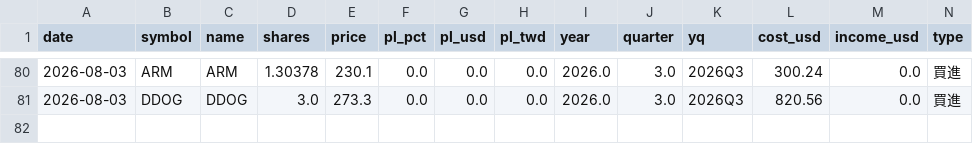
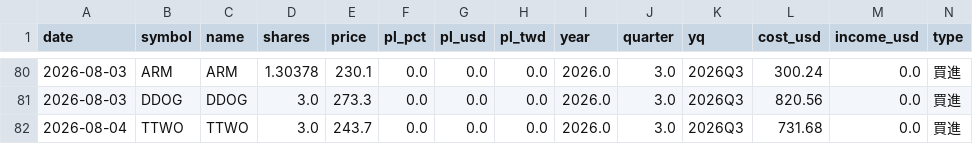
Before and after one commit to ymt1001816-cyber/my-stock-app, a CSV file: history.csv, drawn as a sheet; only a part is shown, gaps mark what is left out; rows hold the shown columns only; the diff names each change by its address in the sheet, - before the commit and + after, or states it on an @@ line.

Commit message:
新增交易紀錄 history.csv

```diff
--- a/history.csv
+++ b/history.csv
+row 82: 2026-08-04 | TTWO | TTWO | 3.0 | 243.7 | 0.0 | 0.0 | 0.0 | 2026.0 | 3.0 | 2026Q3 | 731.68 | 0.0 | 買進
```
